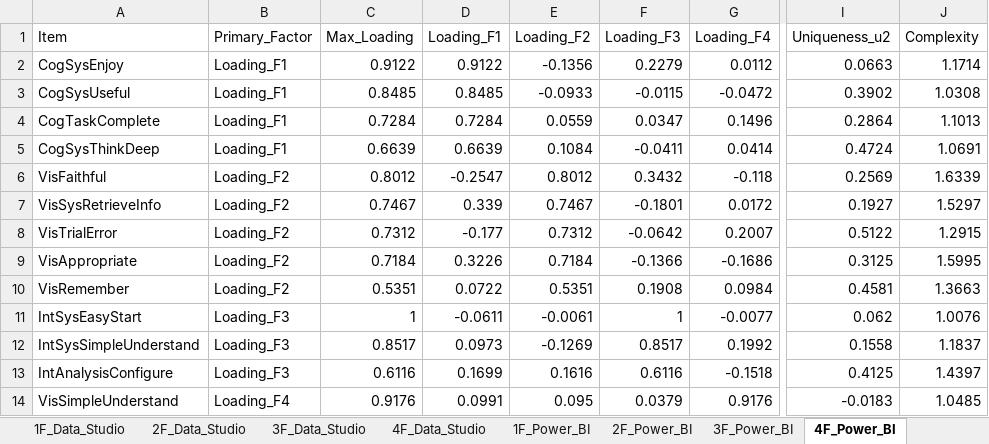
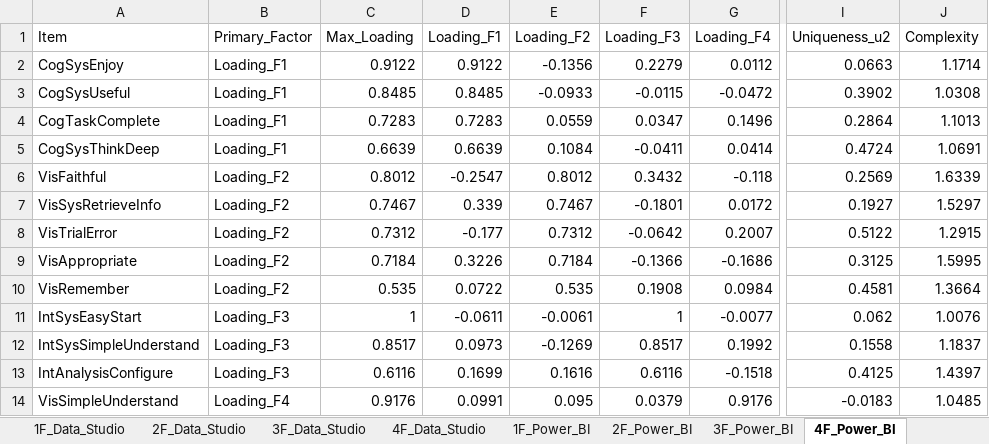
Before and after one commit to uxinva/instrument, an Excel workbook: phase3-validation/06_alternative-structures/output/EFA_Summary_Consolidated.xlsx, sheet 4F_Power_BI, drawn as a sheet; only a part is shown, gaps mark what is left out; values as stored, in another font and other column widths than the file's, no borders; the diff names each change by its address in the sheet, - before the commit and + after, or states it on an @@ line.

```diff
--- a/phase3-validation/06_alternative-structures/output/EFA_Summary_Consolidated.xlsx (sheet 4F_Power_BI)
+++ b/phase3-validation/06_alternative-structures/output/EFA_Summary_Consolidated.xlsx (sheet 4F_Power_BI)
-C4 (Max_Loading): 0.7284
+C4 (Max_Loading): 0.7283
-D4 (Loading_F1): 0.7284
+D4 (Loading_F1): 0.7283
-C10 (Max_Loading): 0.5351
+C10 (Max_Loading): 0.535
-E10 (Loading_F2): 0.5351
+E10 (Loading_F2): 0.535
-J10 (Complexity): 1.3663
+J10 (Complexity): 1.3664
```
Also changed, not shown: sheet 3F_Power_BI, sheet 2F_Power_BI, phase3-validation/06_alternative-structures/output/CFA_Model_Fit_Comparison.xlsx, 10 other files.
